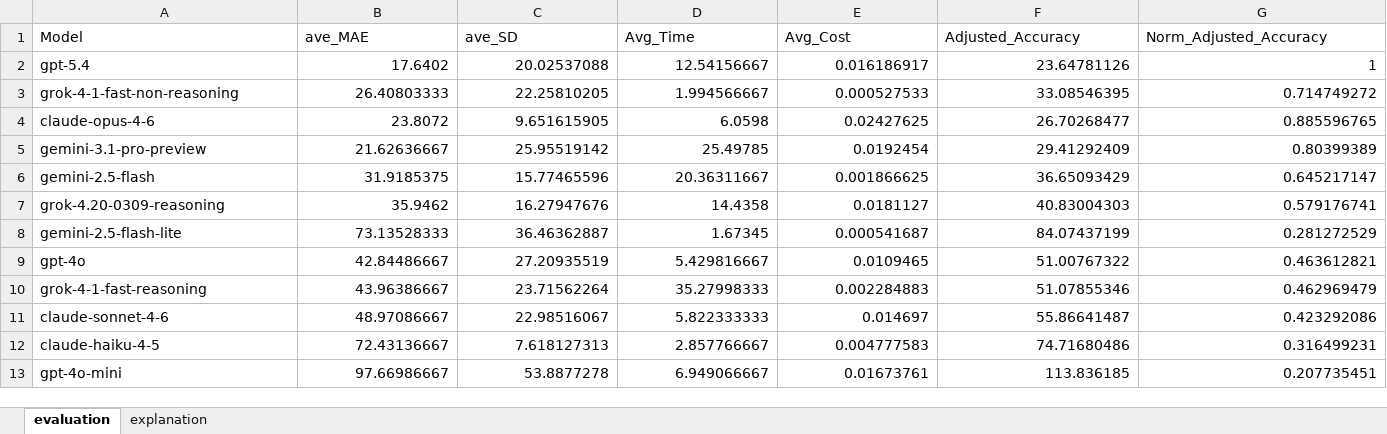
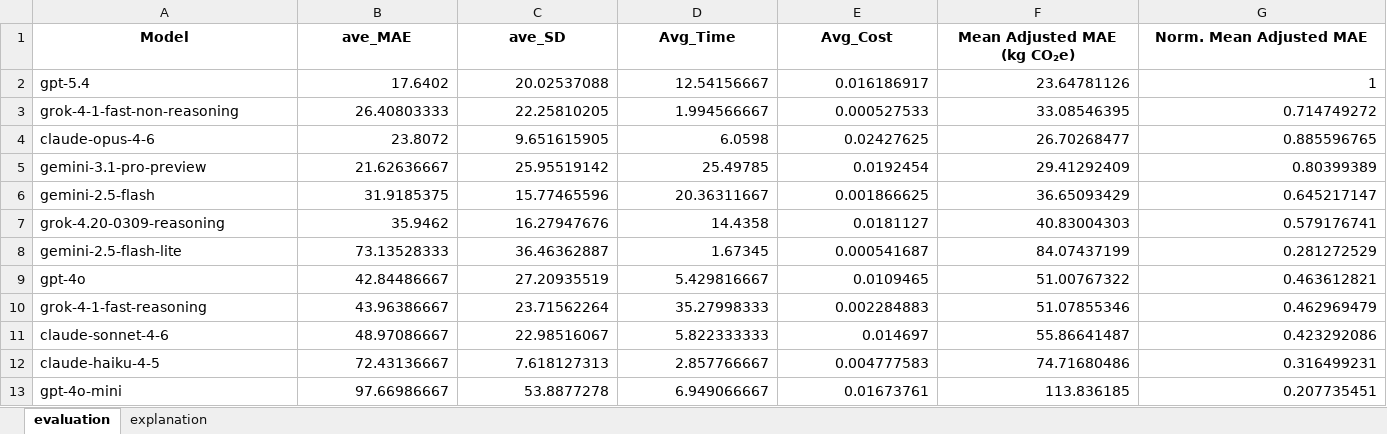
Before and after one commit to Cknutson3030/NewToMe, an Excel workbook: Analyze-Report/final_model_evaluation.xlsx, sheet evaluation, drawn as a sheet; only a part is shown; values as stored, in another font and other column widths than the file's, no borders; the diff covers the shown part only; the diff names each change by its address in the sheet, - before the commit and + after, or states it on an @@ line.

Commit message:
Refactor final evaluation metrics: rename Adjusted Accuracy to Mean Adjusted MAE, update normalization calculations, and enhance column names for clarity in output files.

```diff
--- a/Analyze-Report/final_model_evaluation.xlsx (sheet evaluation)
+++ b/Analyze-Report/final_model_evaluation.xlsx (sheet evaluation)
@@ A1:G1 bold: off → on, alignment: left → center @@
-F1: Adjusted_Accuracy
+F1: Mean Adjusted MAE (kg CO₂e)
-G1: Norm_Adjusted_Accuracy
+G1: Norm. Mean Adjusted MAE
```
Also changed, not shown: cell formats elsewhere in this sheet, sheet explanation, 2 other files.
